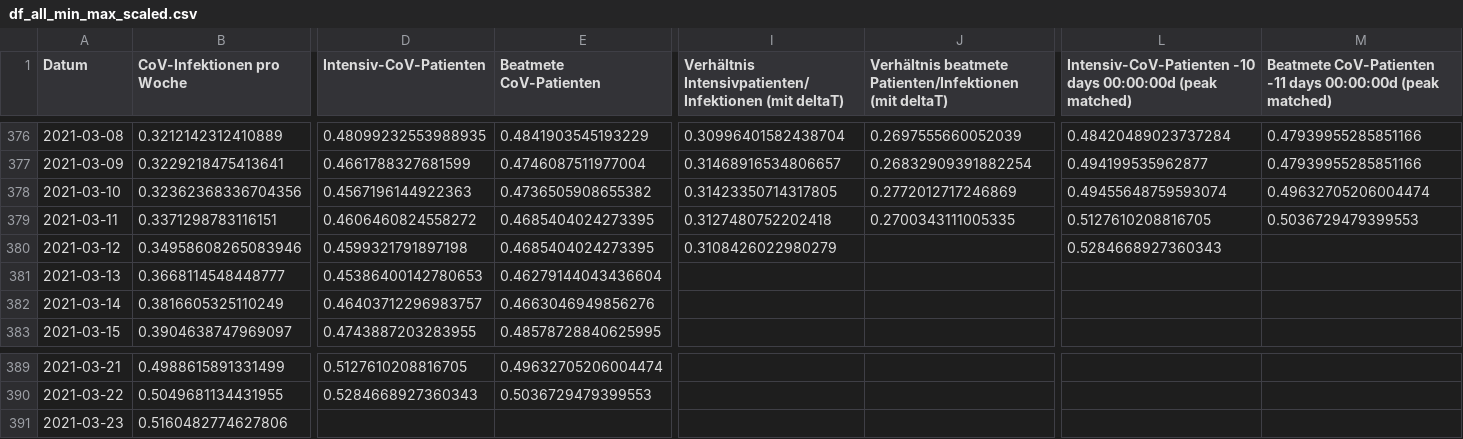
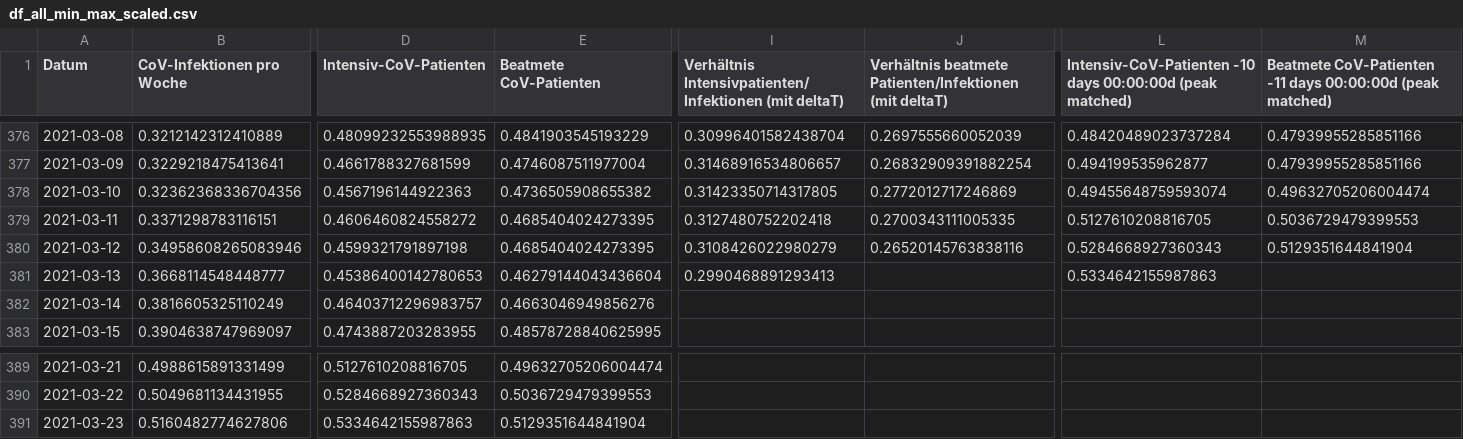
Before and after one commit to hodoi05/vaccinedata, a CSV file: data/df_all_min_max_scaled.csv, drawn as a sheet; only a part is shown, gaps mark what is left out; the diff names each change by its address in the sheet, - before the commit and + after, or states it on an @@ line.

```diff
--- a/data/df_all_min_max_scaled.csv
+++ b/data/df_all_min_max_scaled.csv
-J380: (empty)
+J380: 0.26520145763838116
-M380: (empty)
+M380: 0.5129351644841904
-I381: (empty)
+I381: 0.2990468891293413
-L381: (empty)
+L381: 0.5334642155987863
-D391 (Intensiv-CoV-Patienten): (empty)
+D391 (Intensiv-CoV-Patienten): 0.5334642155987863
-E391 (Beatmete CoV-Patienten): (empty)
+E391 (Beatmete CoV-Patienten): 0.5129351644841904
```
Also changed, not shown: data/df_all.csv, data/source/de-divi-bl/03.csv, 18 other files.
